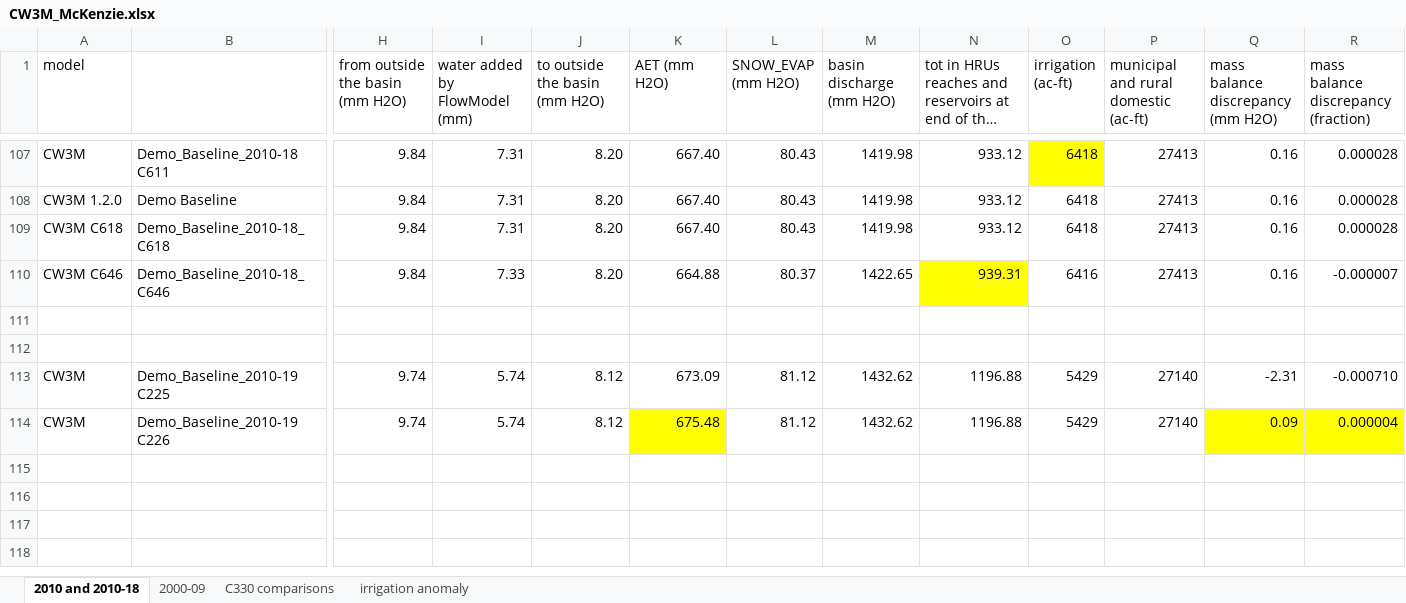
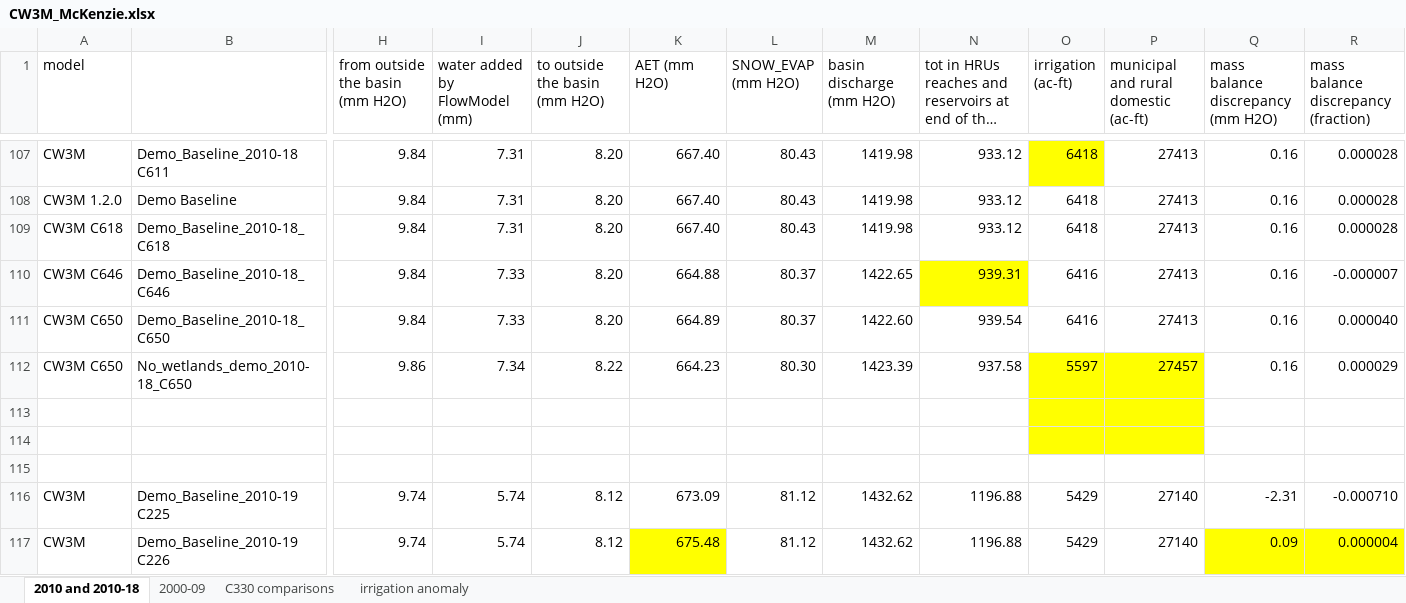
Before and after one commit to DavidConklin1947/CW3M, an Excel workbook: DataCW3M/RegressionTesting/CW3M_McKenzie.xlsx, sheet 2010 and 2010-18, drawn as a sheet; only a part is shown, gaps mark what is left out; the shorter side is filled out with more unchanged rows; long unchanged cells end in …; values as stored, in another font and other column widths than the file's, no borders; addresses are those after the commit; rows hold the shown columns only; the diff names each change by its address in the sheet, - before the commit and + after, or states it on an @@ line.

```diff
--- a/DataCW3M/RegressionTesting/CW3M_McKenzie.xlsx (sheet 2010 and 2010-18)
+++ b/DataCW3M/RegressionTesting/CW3M_McKenzie.xlsx (sheet 2010 and 2010-18)
+row 111: CW3M C650 | Demo_Baseline_2010-18_C650 | 9.84 | 7.33 | 8.20 | 664.89 | 80.37 | 1422.60 | 939.54 | 6416 | 27413 | 0.16 | 0.000040
+row 112: CW3M C650 | No_wetlands_demo_2010-18_C650 | 9.86 | 7.34 | 8.22 | 664.23 | 80.30 | 1423.39 | 937.58 | 5597 | 27457 | 0.16 | 0.000029
+row 113: (empty)
-O114:P114 fill: none
+O114:P114 fill: #FFFF00
```
Also changed, not shown: DataCW3M/SkillAssessment/Flow108monthsStatisticsCalculator.xlsx, DataCW3M/SkillAssessment/McKenzieSummary.xlsx, 3 other files.
